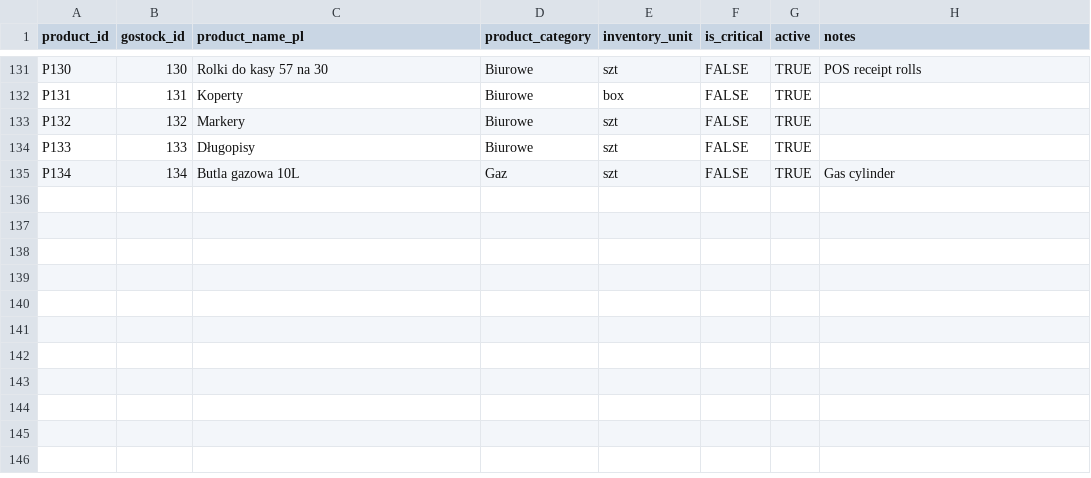
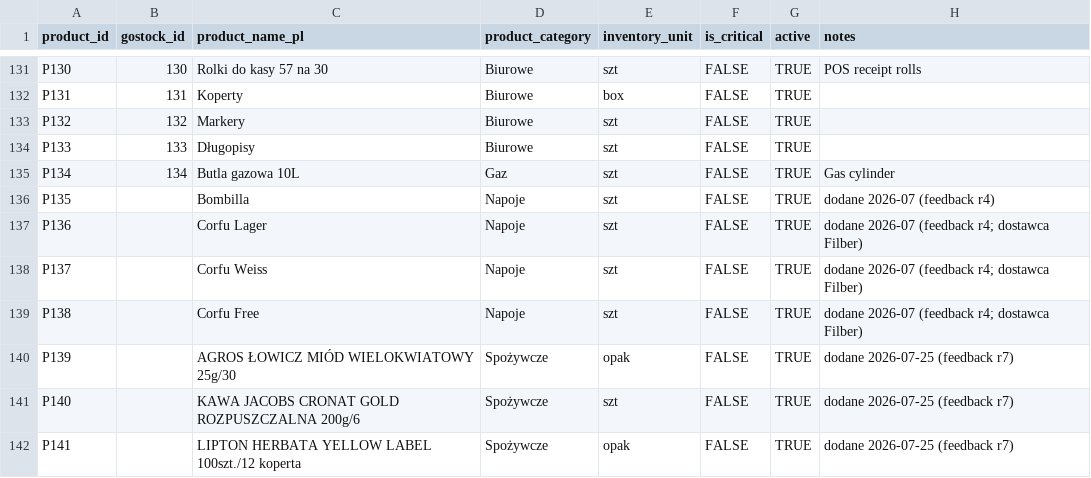
Before and after one commit to beniamin-openclaw/pita-supply-os, a CSV file: docs/pita-supply-os-v1/seed/products.csv, drawn as a sheet; only a part is shown, gaps mark what is left out.

```diff
--- a/docs/pita-supply-os-v1/seed/products.csv
+++ b/docs/pita-supply-os-v1/seed/products.csv
@@ -135 +135,8 @@ P133,133,Długopisy,Biurowe,szt,FALSE,TRUE,
 P134,134,Butla gazowa 10L,Gaz,szt,FALSE,TRUE,Gas cylinder
+P135,,Bombilla,Napoje,szt,FALSE,TRUE,dodane 2026-07 (feedback r4)
+P136,,Corfu Lager,Napoje,szt,FALSE,TRUE,dodane 2026-07 (feedback r4; dostawca Filber)
+P137,,Corfu Weiss,Napoje,szt,FALSE,TRUE,dodane 2026-07 (feedback r4; dostawca Filber)
+P138,,Corfu Free,Napoje,szt,FALSE,TRUE,dodane 2026-07 (feedback r4; dostawca Filber)
+P139,,AGROS ŁOWICZ MIÓD WIELOKWIATOWY 25g/30,Spożywcze,opak,FALSE,TRUE,dodane 2026-07-25 (feedback r7)
+P140,,KAWA JACOBS CRONAT GOLD ROZPUSZCZALNA 200g/6,Spożywcze,szt,FALSE,TRUE,dodane 2026-07-25 (feedback r7)
+P141,,LIPTON HERBATA YELLOW LABEL 100szt./12 koperta,Spożywcze,opak,FALSE,TRUE,dodane 2026-07-25 (feedback r7)
```
Also changed, not shown: docs/pita-supply-os-v1/seed/supplier_products.csv, 16 other files.
